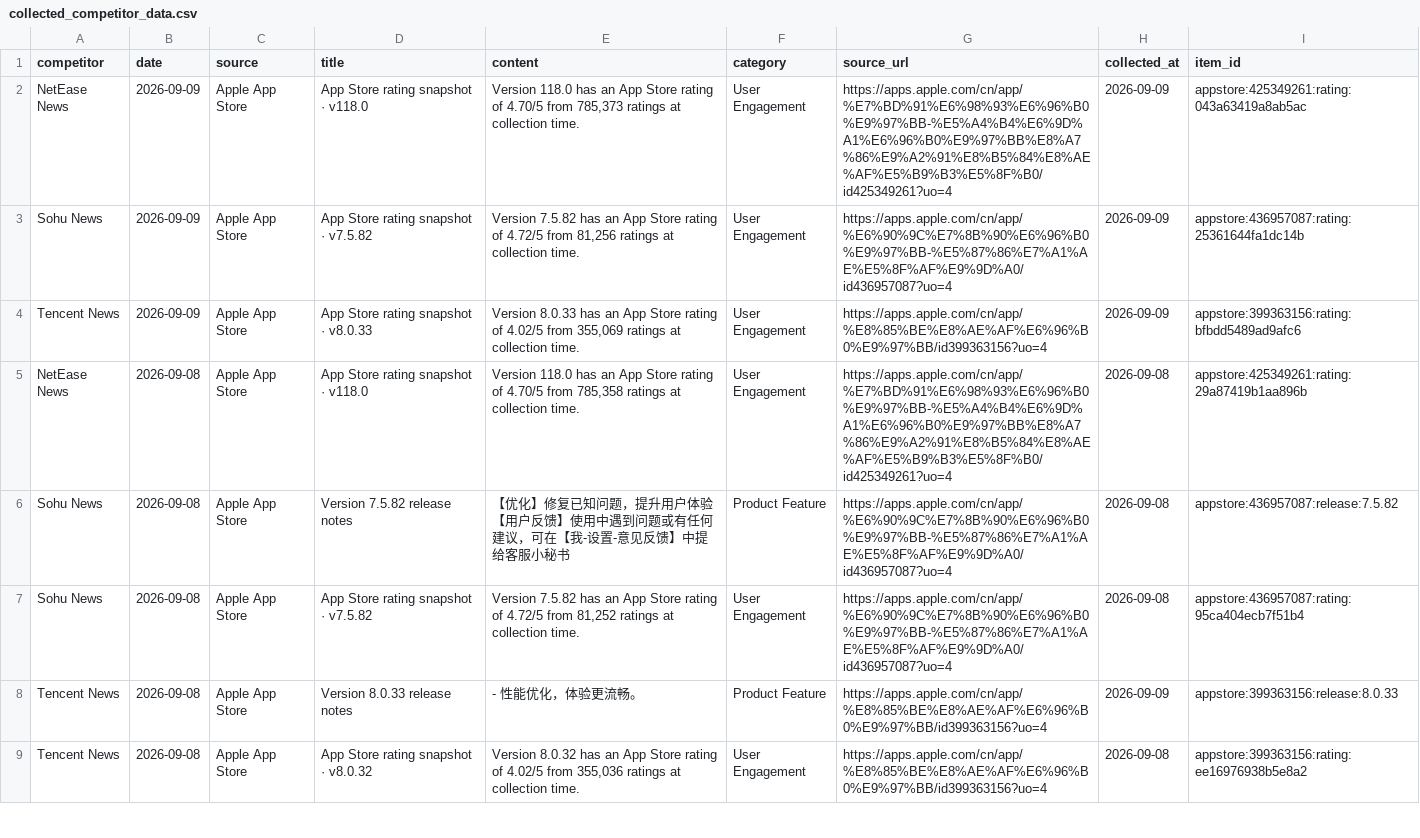
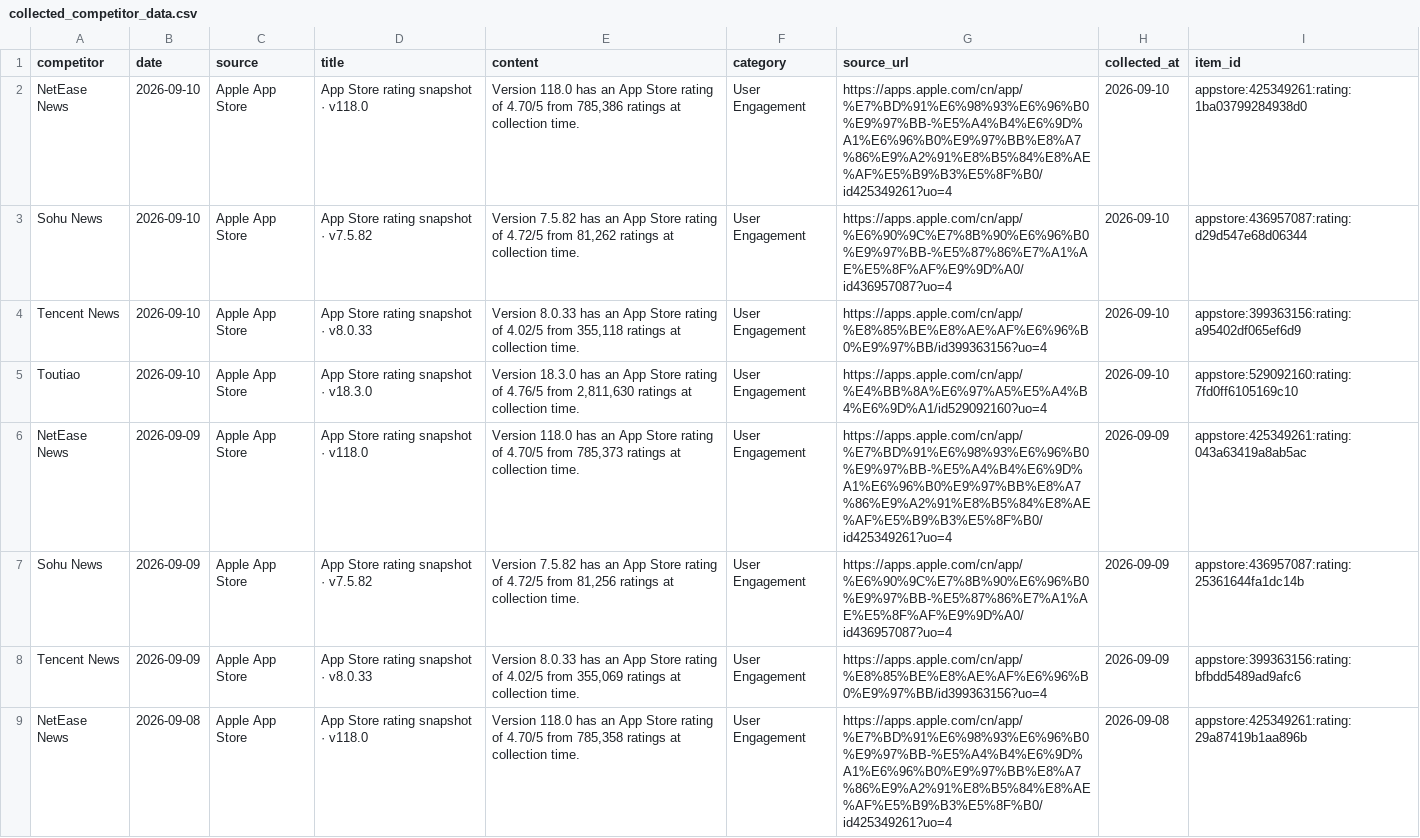
Before and after one commit to zhengyb-hub/ai-competitor-marketing-brief-agent, a CSV file: data/collected_competitor_data.csv, drawn as a sheet; only a part is shown; the shorter side is filled out with more unchanged rows; the diff names each change by its address in the sheet, - before the commit and + after, or states it on an @@ line.

```diff
--- a/data/collected_competitor_data.csv
+++ b/data/collected_competitor_data.csv
+row 2: NetEase News | 2026-09-10 | Apple App Store | App Store rating snapshot · v118.0 | Version 118.0 has an App Store rating of 4.70/5 from 785,386 ratings at collection time. | User Engagement | https://apps.apple.com/cn/app/%E7%BD%91%E6%98%93%E6%96%B0%E9%97%BB-%E5%A4%B4%E6%9D%A1%E6%96%B0%E9%97%BB%E8%A7%86%E9%A2%91%E8%B5%84%E8%AE%AF%E5%B9%B3%E5%8F%B0/id425349261?uo=4 | 2026-09-10 | appstore:425349261:rating:1ba03799284938d0
+row 3: Sohu News | 2026-09-10 | Apple App Store | App Store rating snapshot · v7.5.82 | Version 7.5.82 has an App Store rating of 4.72/5 from 81,262 ratings at collection time. | User Engagement | https://apps.apple.com/cn/app/%E6%90%9C%E7%8B%90%E6%96%B0%E9%97%BB-%E5%87%86%E7%A1%AE%E5%8F%AF%E9%9D%A0/id436957087?uo=4 | 2026-09-10 | appstore:436957087:rating:d29d547e68d06344
+row 4: Tencent News | 2026-09-10 | Apple App Store | App Store rating snapshot · v8.0.33 | Version 8.0.33 has an App Store rating of 4.02/5 from 355,118 ratings at collection time. | User Engagement | https://apps.apple.com/cn/app/%E8%85%BE%E8%AE%AF%E6%96%B0%E9%97%BB/id399363156?uo=4 | 2026-09-10 | appstore:399363156:rating:a95402df065ef6d9
+row 5: Toutiao | 2026-09-10 | Apple App Store | App Store rating snapshot · v18.3.0 | Version 18.3.0 has an App Store rating of 4.76/5 from 2,811,630 ratings at collection time. | User Engagement | https://apps.apple.com/cn/app/%E4%BB%8A%E6%97%A5%E5%A4%B4%E6%9D%A1/id529092160?uo=4 | 2026-09-10 | appstore:529092160:rating:7fd0ff6105169c10
```
